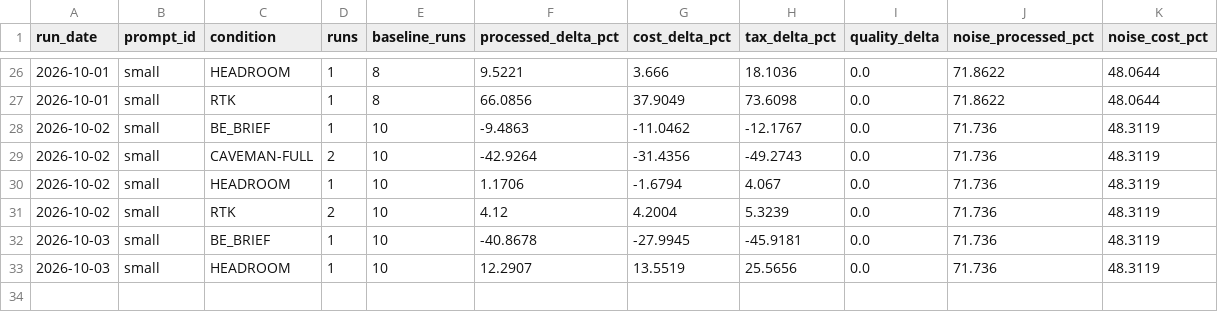
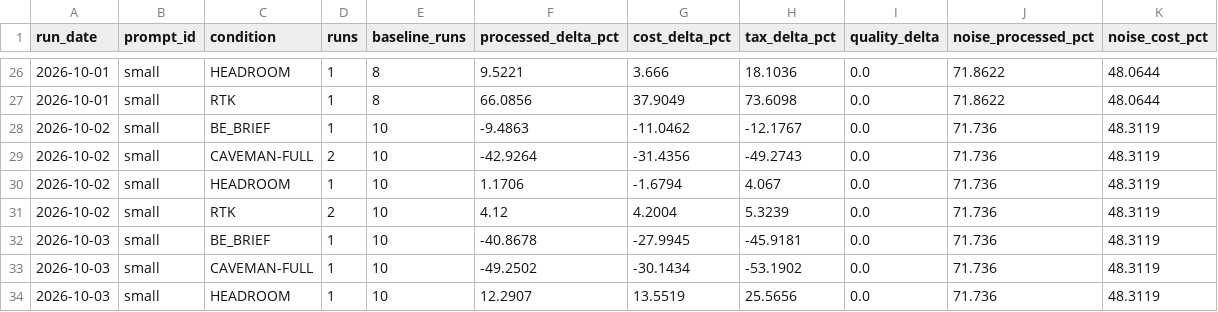
Before and after one commit to YangJunMan/claude-code-token-savings-benchmark, a CSV file: data/comparison.csv, drawn as a sheet; only a part is shown, gaps mark what is left out; the diff names each change by its address in the sheet, - before the commit and + after, or states it on an @@ line.

```diff
--- a/data/comparison.csv
+++ b/data/comparison.csv
+row 33: 2026-10-03 | small | CAVEMAN-FULL | 1 | 10 | -49.2502 | -30.1434 | -53.1902 | 0.0 | 71.736 | 48.3119
```
Also changed, not shown: data/activity-log.csv, data/run-summary.csv, 1 other file.
